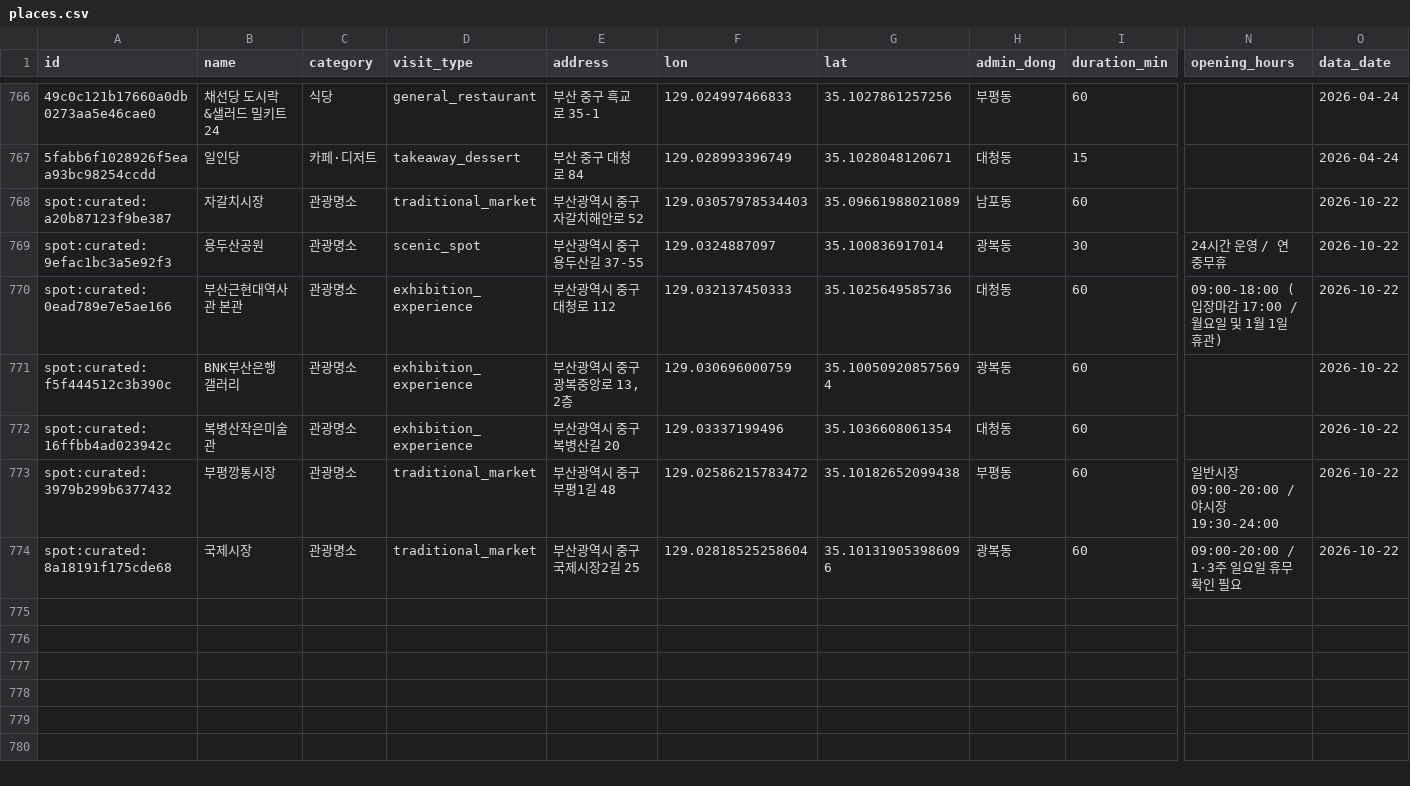
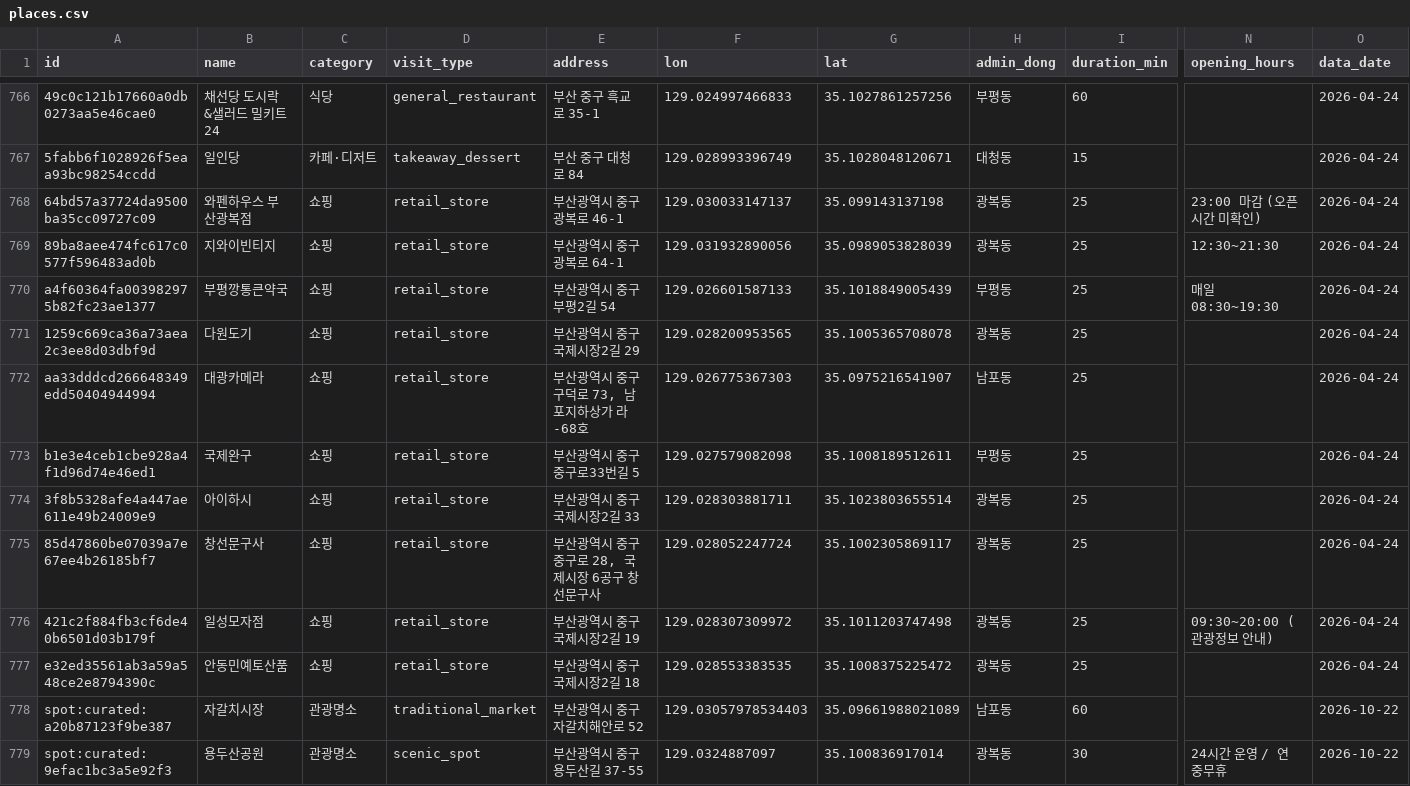
Before and after one commit to Minji827/team5, a CSV file: data/processed/fin/places.csv, drawn as a sheet; only a part is shown, gaps mark what is left out; the shorter side is filled out with more unchanged rows; rows hold the shown columns only; the diff names each change by its address in the sheet, - before the commit and + after, or states it on an @@ line.

```diff
--- a/data/processed/fin/places.csv
+++ b/data/processed/fin/places.csv
+row 768: 64bd57a37724da9500ba35cc09727c09 | 와펜하우스 부산광복점 | 쇼핑 | retail_store | 부산광역시 중구 광복로 46-1 | 129.030033147137 | 35.099143137198 | 광복동 | 25 | 23:00 마감 (오픈시간 미확인) | 2026-04-24
+row 769: 89ba8aee474fc617c0577f596483ad0b | 지와이빈티지 | 쇼핑 | retail_store | 부산광역시 중구 광복로 64-1 | 129.031932890056 | 35.0989053828039 | 광복동 | 25 | 12:30~21:30 | 2026-04-24
+row 770: a4f60364fa003982975b82fc23ae1377 | 부평깡통큰약국 | 쇼핑 | retail_store | 부산광역시 중구 부평2길 54 | 129.026601587133 | 35.1018849005439 | 부평동 | 25 | 매일 08:30~19:30 | 2026-04-24
+row 771: 1259c669ca36a73aea2c3ee8d03dbf9d | 다원도기 | 쇼핑 | retail_store | 부산광역시 중구 국제시장2길 29 | 129.028200953565 | 35.1005365708078 | 광복동 | 25 |  | 2026-04-24
+row 772: aa33dddcd266648349edd50404944994 | 대광카메라 | 쇼핑 | retail_store | 부산광역시 중구 구덕로 73, 남포지하상가 라-68호 | 129.026775367303 | 35.0975216541907 | 남포동 | 25 |  | 2026-04-24
+row 773: b1e3e4ceb1cbe928a4f1d96d74e46ed1 | 국제완구 | 쇼핑 | retail_store | 부산광역시 중구 중구로33번길 5 | 129.027579082098 | 35.1008189512611 | 부평동 | 25 |  | 2026-04-24
+row 774: 3f8b5328afe4a447ae611e49b24009e9 | 아이하시 | 쇼핑 | retail_store | 부산광역시 중구 국제시장2길 33 | 129.028303881711 | 35.1023803655514 | 광복동 | 25 |  | 2026-04-24
+row 775: 85d47860be07039a7e67ee4b26185bf7 | 창선문구사 | 쇼핑 | retail_store | 부산광역시 중구 중구로 28, 국제시장 6공구 창선문구사 | 129.028052247724 | 35.1002305869117 | 광복동 | 25 |  | 2026-04-24
+row 776: 421c2f884fb3cf6de40b6501d03b179f | 일성모자점 | 쇼핑 | retail_store | 부산광역시 중구 국제시장2길 19 | 129.028307309972 | 35.1011203747498 | 광복동 | 25 | 09:30~20:00 (관광정보 안내) | 2026-04-24
+row 777: e32ed35561ab3a59a548ce2e8794390c | 안동민예토산품 | 쇼핑 | retail_store | 부산광역시 중구 국제시장2길 18 | 129.028553383535 | 35.1008375225472 | 광복동 | 25 |  | 2026-04-24
```
Also changed, not shown: 5 other files.
